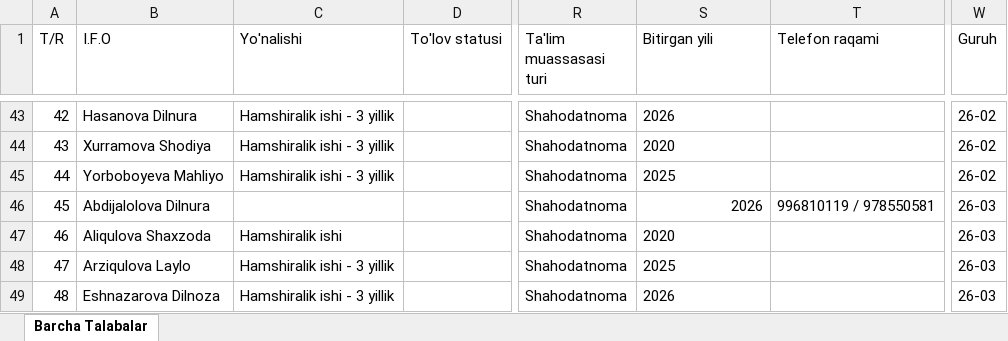
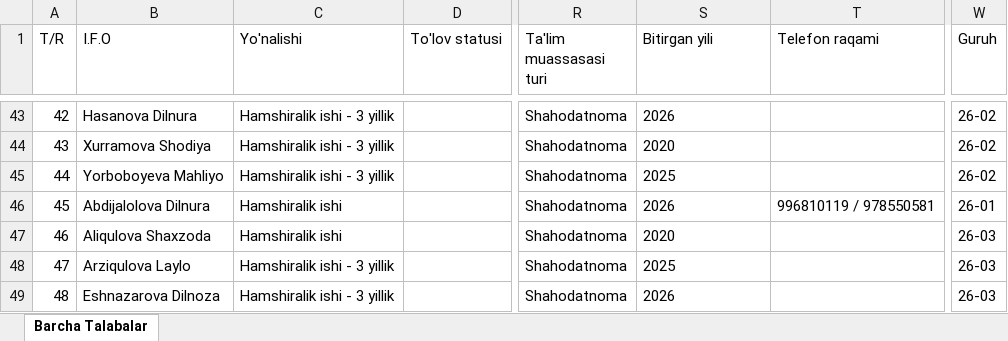
Before and after one commit to ozodbeknapasov007-dotcom/talabalar-jadvali, an Excel workbook: Talabalar_Toliq_Royxati.xlsx, sheet Barcha Talabalar, drawn as a sheet; only a part is shown, gaps mark what is left out; values as stored, in another font and other column widths than the file's, no borders; the diff names each change by its address in the sheet, - before the commit and + after, or states it on an @@ line.

```diff
--- a/Talabalar_Toliq_Royxati.xlsx (sheet Barcha Talabalar)
+++ b/Talabalar_Toliq_Royxati.xlsx (sheet Barcha Talabalar)
-C46 (Yo'nalishi): (empty)
+C46 (Yo'nalishi): Hamshiralik ishi
-S46 alignment: right
+S46 alignment: left
-W46 (Guruh): 26-03
+W46 (Guruh): 26-01
```
Also changed, not shown: Talabalar_Yangilangan_Royxat.xlsx, 9 other files.
